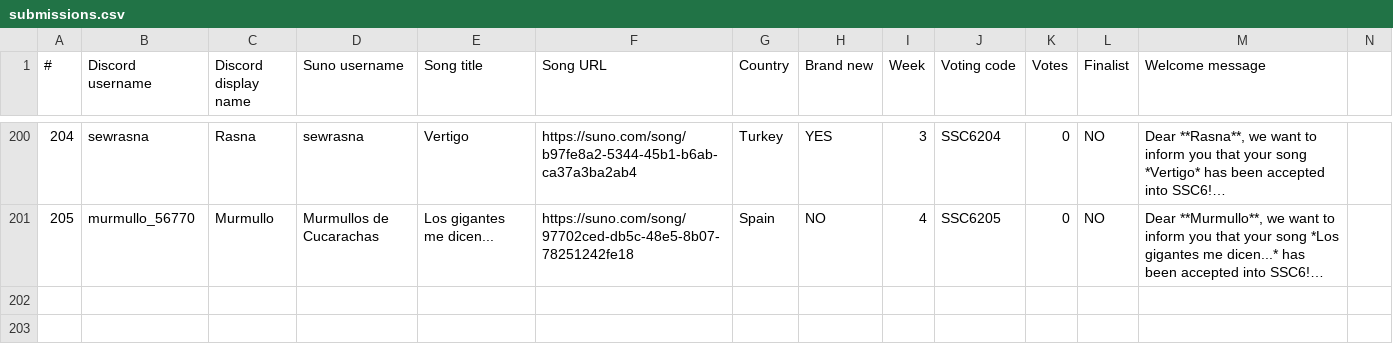
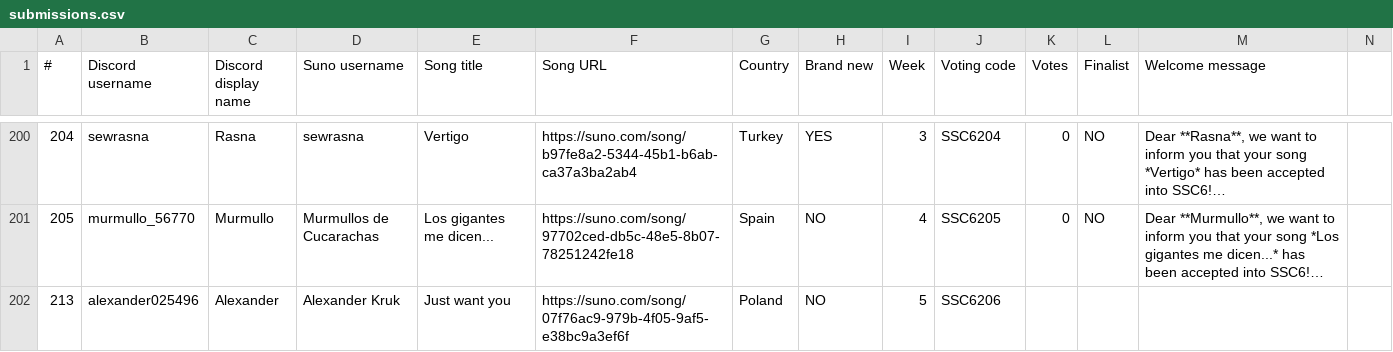
Before and after one commit to SunoSongContest/ssc.github.io, a CSV file: assets/csv/submissions.csv, drawn as a sheet; only a part is shown, gaps mark what is left out; long unchanged cells end in …; rows hold the shown columns only; the diff names each change by its address in the sheet, - before the commit and + after, or states it on an @@ line.

Commit message:
Update submissions.csv
alexander kruk

```diff
--- a/assets/csv/submissions.csv
+++ b/assets/csv/submissions.csv
+row 202: 213 | alexander025496 | Alexander | Alexander Kruk | Just want you | https://suno.com/song/07f76ac9-979b-4f05-9af5-e38bc9a3ef6f | Poland | NO | 5 | SSC6206
```
